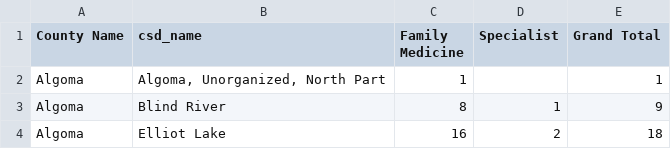
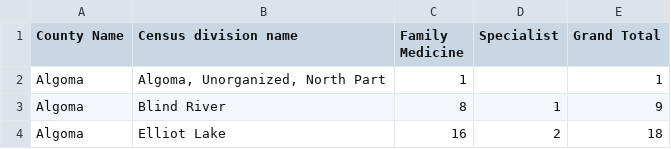
Before and after one commit to AyokOluwole/project-1, a CSV file: Physicians/Physicians.csv, drawn as a sheet; only a part is shown.

```diff
--- a/Physicians/Physicians.csv
+++ b/Physicians/Physicians.csv
@@ -1,2 +1,2 @@
-County Name,csd_name,Family Medicine,Specialist,Grand Total
+County Name,Census division name,Family Medicine,Specialist,Grand Total
 Algoma,"Algoma, Unorganized, North Part",1,,1
```
Also changed, not shown: 3 other files.
